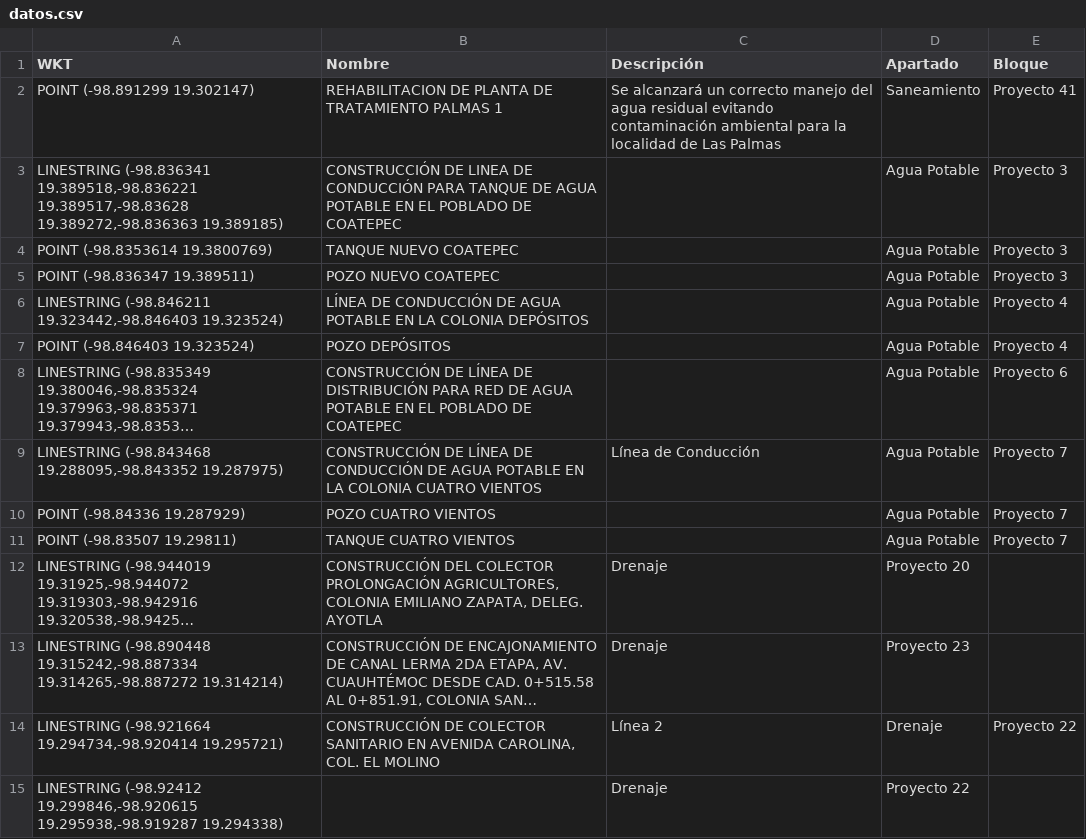
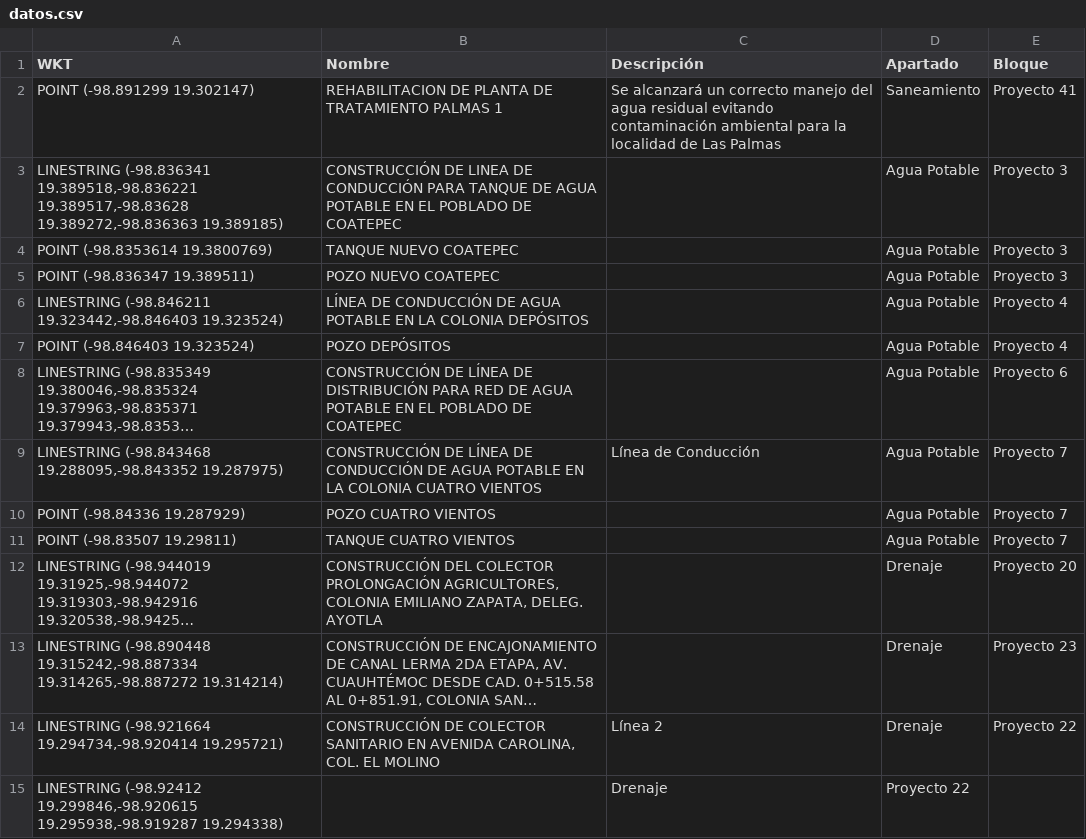
Before and after one commit to InnoTEC-OPDAPASIxtapaluca/pLanmaestro2026, a CSV file: datos.csv, drawn as a sheet; long unchanged cells end in …; the diff names each change by its address in the sheet, - before the commit and + after, or states it on an @@ line.

Commit message:
Replace deleted lines with new entries in datos.csv

```diff
--- a/datos.csv
+++ b/datos.csv
-C12:C13 (Descripción): Drenaje
+C12:C13 (Descripción): (empty)
-D12 (Apartado): Proyecto 20
+D12 (Apartado): Drenaje
-E12 (Bloque): (empty)
+E12 (Bloque): Proyecto 20
-D13 (Apartado): Proyecto 23
+D13 (Apartado): Drenaje
-E13 (Bloque): (empty)
+E13 (Bloque): Proyecto 23
```
